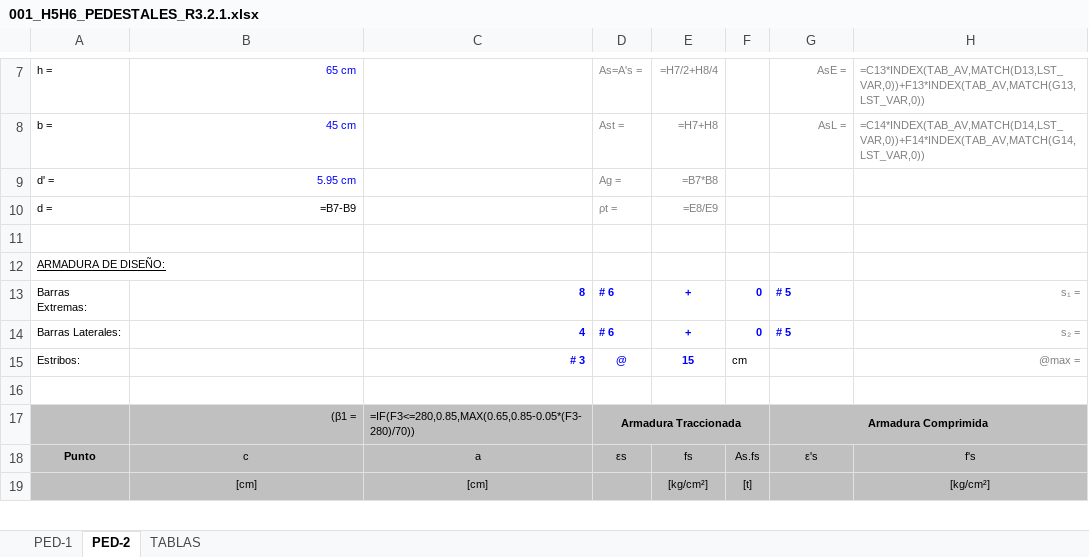
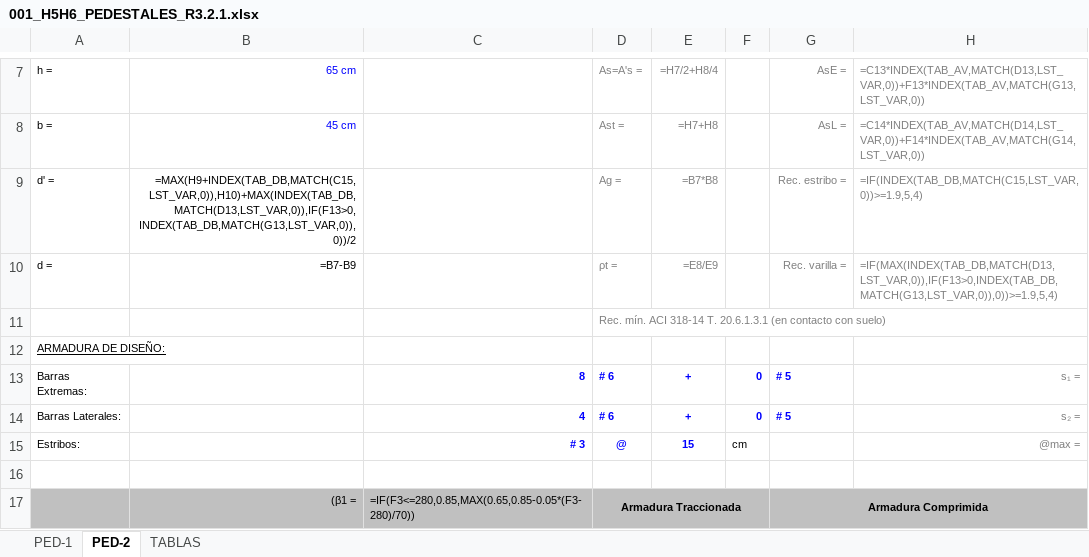
Before and after one commit to 1612567helumich/STAADS, an Excel workbook: 001_H5H6_PEDESTALES_R3.2.1.xlsx, sheet PED-2, drawn as a sheet; only a part is shown, gaps mark what is left out; the shorter side is filled out with more unchanged rows; values as stored, in another font and other column widths than the file's, no borders; formulas without a stored value are shown as written; charts and pictures not drawn; the diff names each change by its address in the sheet, - before the commit and + after, or states it on an @@ line.

```diff
--- a/001_H5H6_PEDESTALES_R3.2.1.xlsx (sheet PED-2)
+++ b/001_H5H6_PEDESTALES_R3.2.1.xlsx (sheet PED-2)
-B9: 5.95 cm
+B9: =MAX(H9+INDEX(TAB_DB,MATCH(C15,LST_VAR,0)),H10)+MAX(INDEX(TAB_DB,MATCH(D13,LST_VAR,0)),IF(F13>0,INDEX(TAB_DB,MATCH(G13,LST_VAR,0)),0))/2
-B9 text colour: #0000FF
+B9 text colour: black
-G9: (empty)
+G9: Rec. estribo =
-H9: (empty)
+H9: =IF(INDEX(TAB_DB,MATCH(C15,LST_VAR,0))>=1.9,5,4)
-G10: (empty)
+G10: Rec. varilla =
-H10: (empty)
+H10: =IF(MAX(INDEX(TAB_DB,MATCH(D13,LST_VAR,0)),IF(F13>0,INDEX(TAB_DB,MATCH(G13,LST_VAR,0)),0))>=1.9,5,4)
-D11: (empty)
+D11: Rec. mín. ACI 318-14 T. 20.6.1.3.1 (en contacto con suelo)
```
Also changed, not shown: sheet PED-1.
